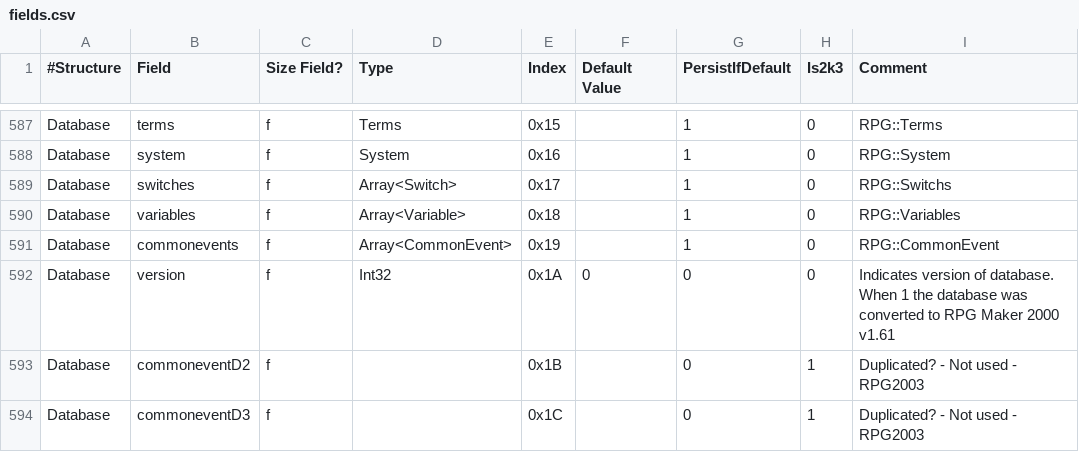
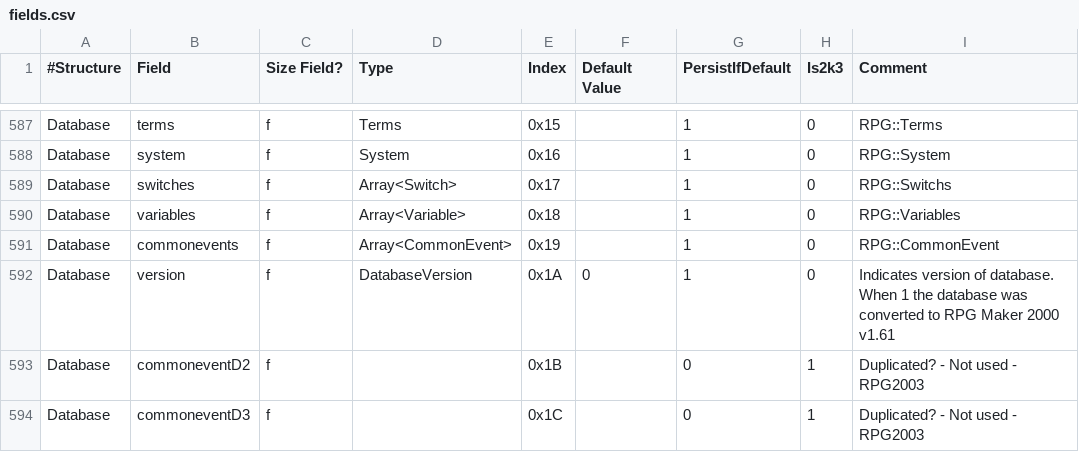
Before and after one commit to fmatthew5876/liblcf, a CSV file: generator/csv/fields.csv, drawn as a sheet; only a part is shown, gaps mark what is left out.

Commit message:
Correctly write database version field

```diff
--- a/generator/csv/fields.csv
+++ b/generator/csv/fields.csv
@@ -591,3 +591,3 @@ Database,variables,f,Array<Variable>,0x18,,1,0,RPG::Variables
 Database,commonevents,f,Array<CommonEvent>,0x19,,1,0,RPG::CommonEvent
-Database,version,f,Int32,0x1A,0,0,0,Indicates version of database. When 1 the database was converted to RPG Maker 2000 v1.61
+Database,version,f,DatabaseVersion,0x1A,0,1,0,Indicates version of database. When 1 the database was converted to RPG Maker 2000 v1.61
 Database,commoneventD2,f,,0x1B,,0,1,Duplicated? - Not used - RPG2003
```
Also changed, not shown: 4 other files.
